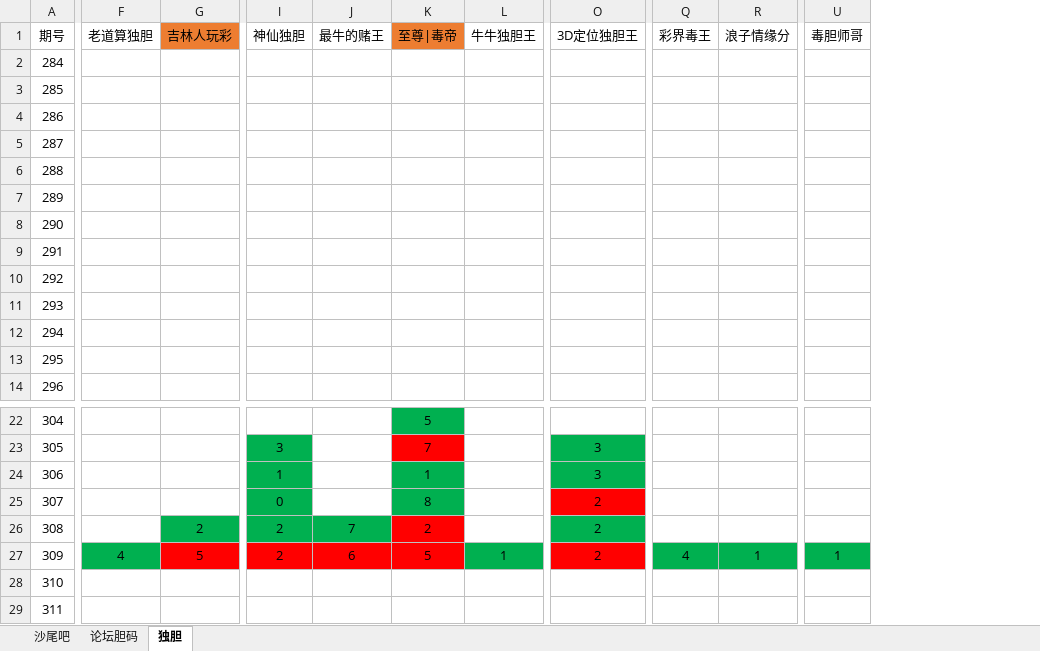
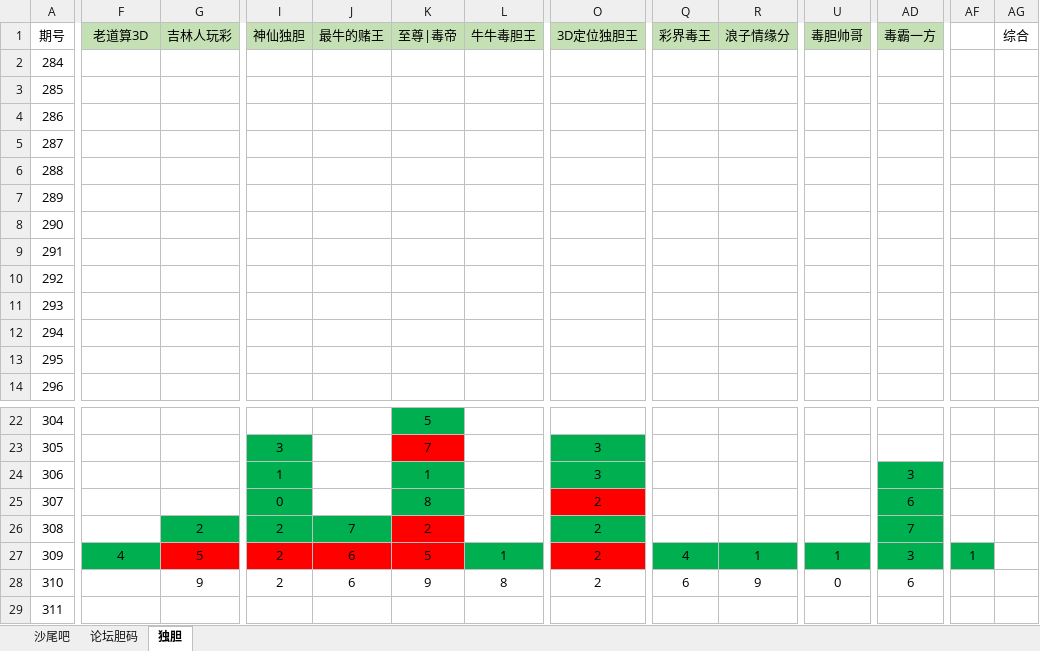
Before and after one commit to huahua495/MyLottery, an Excel workbook: app/src/main/java/com/renfei/mylottery/file/胆码尾巴统计.xlsx, sheet 独胆, drawn as a sheet; only a part is shown, gaps mark what is left out; values as stored, in another font and other column widths than the file's, no borders; the diff covers the shown part only; the diff names each change by its address in the sheet, - before the commit and + after, or states it on an @@ line.

```diff
--- a/app/src/main/java/com/renfei/mylottery/file/胆码尾巴统计.xlsx (sheet 独胆)
+++ b/app/src/main/java/com/renfei/mylottery/file/胆码尾巴统计.xlsx (sheet 独胆)
+column AD (毒霸一方), rows 24-28: 3 | 6 | 7 | 3 | 6
+column AF, row 27: 1
+column AG (综合), empty
-F1 fill: none
+F1 fill: #C5E0B4
-F1: 老道算独胆
+F1: 老道算3D
-G1 fill: #ED7D31
+G1 fill: #C5E0B4
-I1:J1 fill: none
+I1:J1 fill: #C5E0B4
-K1 fill: #ED7D31
+K1 fill: #C5E0B4
-L1: 牛牛独胆王
+L1: 牛牛毒胆王
-L1 fill: none
+L1 fill: #C5E0B4
-O1:U1 fill: none
+O1:U1 fill: #C5E0B4
-U1: 毒胆师哥
+U1: 毒胆帅哥
-G28 (吉林人玩彩): (empty)
+G28 (吉林人玩彩): 9
-I28 (神仙独胆): (empty)
+I28 (神仙独胆): 2
-J28 (最牛的赌王): (empty)
+J28 (最牛的赌王): 6
-K28 (至尊|毒帝): (empty)
+K28 (至尊|毒帝): 9
-L28 (牛牛毒胆王): (empty)
+L28 (牛牛毒胆王): 8
-O28 (3D定位独胆王): (empty)
+O28 (3D定位独胆王): 2
-Q28 (彩界毒王): (empty)
+Q28 (彩界毒王): 6
-R28 (浪子情缘分): (empty)
+R28 (浪子情缘分): 9
-U28 (毒胆帅哥): (empty)
+U28 (毒胆帅哥): 0
```
Also changed, not shown: 1 added column, 6 edited cells and cell formats elsewhere in this sheet, sheet 论坛胆码, sheet 沙尾吧, 3 other files.
